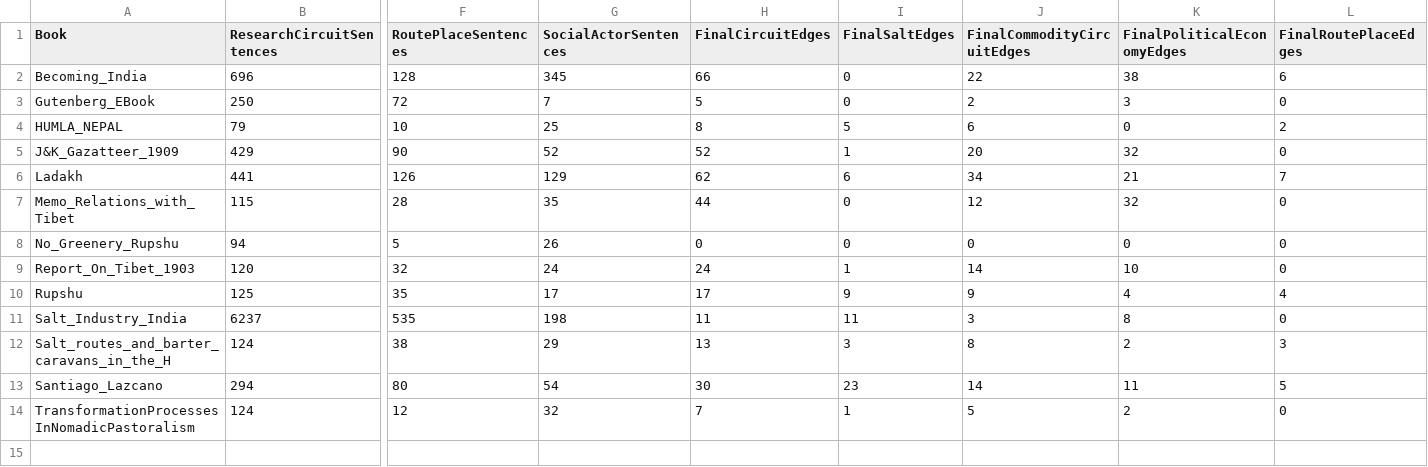
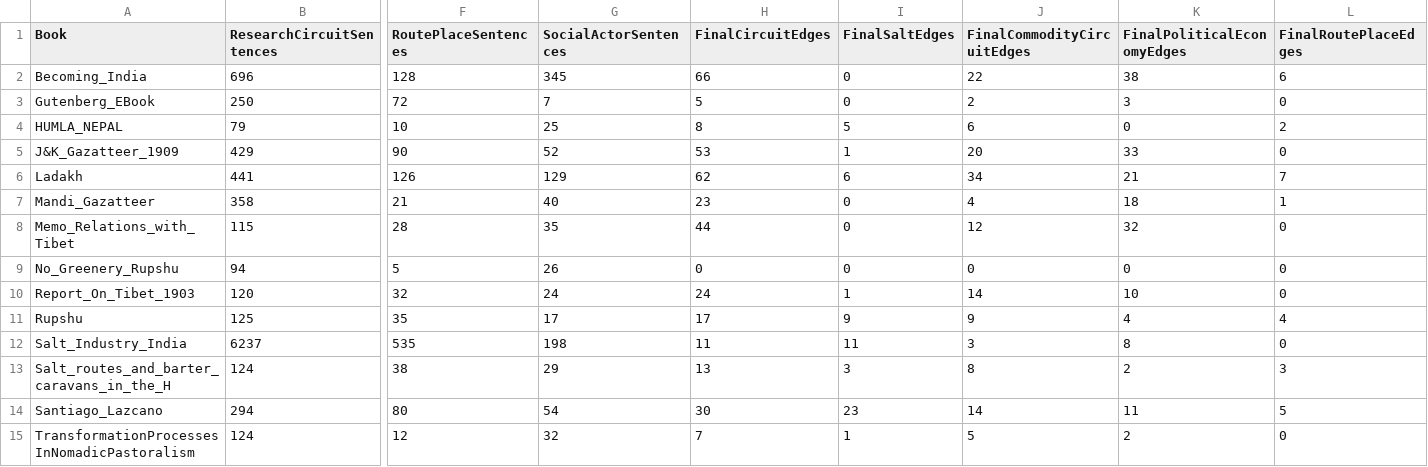
Before and after one commit to argamas23/Research, a CSV file: Mine/outputs/salt_recall_summary.csv, drawn as a sheet; only a part is shown, gaps mark what is left out; rows hold the shown columns only; the diff names each change by its address in the sheet, - before the commit and + after, or states it on an @@ line.

```diff
--- a/Mine/outputs/salt_recall_summary.csv
+++ b/Mine/outputs/salt_recall_summary.csv
-H5 (FinalCircuitEdges): 52
+H5 (FinalCircuitEdges): 53
-K5 (FinalPoliticalEconomyEdges): 32
+K5 (FinalPoliticalEconomyEdges): 33
+row 7: Mandi_Gazatteer | 358 | 21 | 40 | 23 | 0 | 4 | 18 | 1
```
Also changed, not shown: Mine/outputs/cleaned_aggregated_edges.csv, Mine/outputs/entity_type_review.csv, 14 other files.
